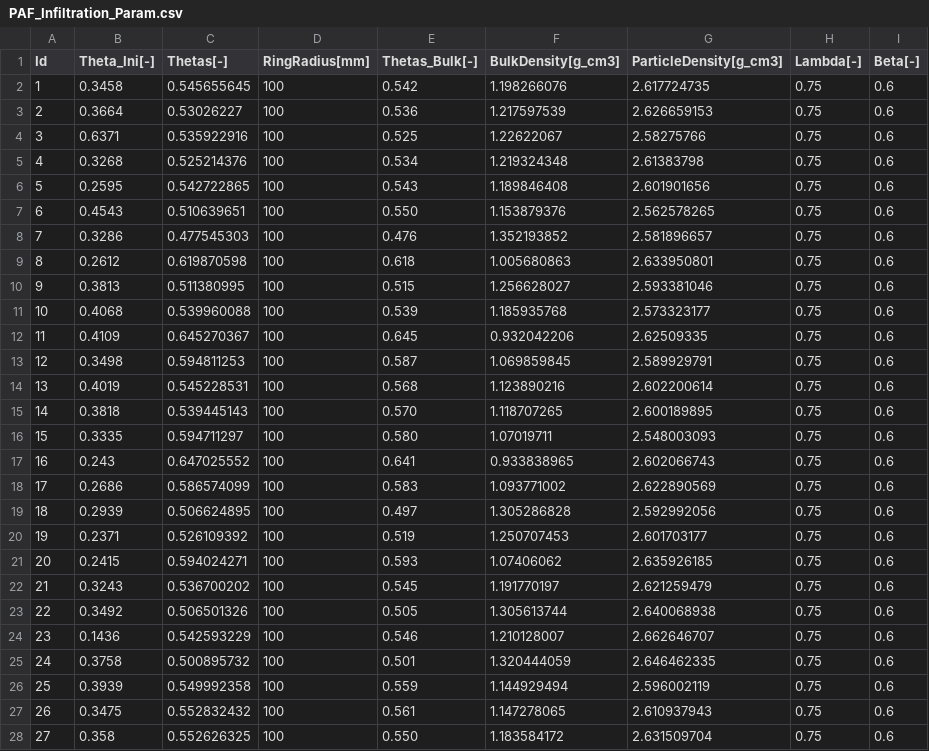
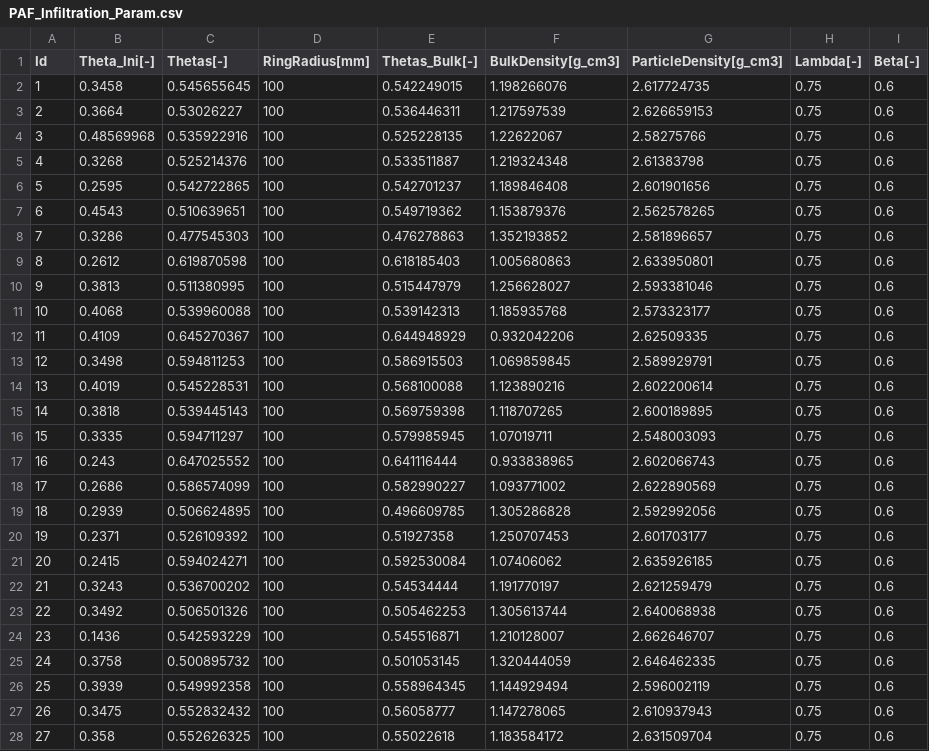
Before and after one commit to tlienart/SoilWater_ToolBox, a CSV file: INPUT/PAF_Infiltration_Param.csv, drawn as a sheet; only a part is shown; the diff covers the shown part only.

Commit message:
Update PAF_Infiltration_Param

```diff
--- a/INPUT/PAF_Infiltration_Param.csv
+++ b/INPUT/PAF_Infiltration_Param.csv
@@ -1,28 +1,28 @@
 Id,Theta_Ini[-],Thetas[-],RingRadius[mm],Thetas_Bulk[-],BulkDensity[g_cm3],ParticleDensity[g_cm3],Lambda[-],Beta[-]
-1,0.3458,0.545655645,100,0.542,1.198266076,2.617724735,0.75,0.6
-2,0.3664,0.53026227,100,0.536,1.217597539,2.626659153,0.75,0.6
-3,0.6371,0.535922916,100,0.525,1.22622067,2.58275766,0.75,0.6
-4,0.3268,0.525214376,100,0.534,1.219324348,2.61383798,0.75,0.6
-5,0.2595,0.542722865,100,0.543,1.189846408,2.601901656,0.75,0.6
-6,0.4543,0.510639651,100,0.550,1.153879376,2.562578265,0.75,0.6
-7,0.3286,0.477545303,100,0.476,1.352193852,2.581896657,0.75,0.6
-8,0.2612,0.619870598,100,0.618,1.005680863,2.633950801,0.75,0.6
-9,0.3813,0.511380995,100,0.515,1.256628027,2.593381046,0.75,0.6
-10,0.4068,0.539960088,100,0.539,1.185935768,2.573323177,0.75,0.6
-11,0.4109,0.645270367,100,0.645,0.932042206,2.62509335,0.75,0.6
-12,0.3498,0.594811253,100,0.587,1.069859845,2.589929791,0.75,0.6
-13,0.4019,0.545228531,100,0.568,1.123890216,2.602200614,0.75,0.6
-14,0.3818,0.539445143,100,0.570,1.118707265,2.600189895,0.75,0.6
-15,0.3335,0.594711297,100,0.580,1.07019711,2.548003093,0.75,0.6
-16,0.243,0.647025552,100,0.641,0.933838965,2.602066743,0.75,0.6
-17,0.2686,0.586574099,100,0.583,1.093771002,2.622890569,0.75,0.6
-18,0.2939,0.506624895,100,0.497,1.305286828,2.592992056,0.75,0.6
-19,0.2371,0.526109392,100,0.519,1.250707453,2.601703177,0.75,0.6
-20,0.2415,0.594024271,100,0.593,1.07406062,2.635926185,0.75,0.6
-21,0.3243,0.536700202,100,0.545,1.191770197,2.621259479,0.75,0.6
-22,0.3492,0.506501326,100,0.505,1.305613744,2.640068938,0.75,0.6
-23,0.1436,0.542593229,100,0.546,1.210128007,2.662646707,0.75,0.6
-24,0.3758,0.500895732,100,0.501,1.320444059,2.646462335,0.75,0.6
-25,0.3939,0.549992358,100,0.559,1.144929494,2.596002119,0.75,0.6
-26,0.3475,0.552832432,100,0.561,1.147278065,2.610937943,0.75,0.6
-27,0.358,0.552626325,100,0.550,1.183584172,2.631509704,0.75,0.6
+1,0.3458,0.545655645,100,0.542249015,1.198266076,2.617724735,0.75,0.6
+2,0.3664,0.53026227,100,0.536446311,1.217597539,2.626659153,0.75,0.6
+3,0.48569968,0.535922916,100,0.525228135,1.22622067,2.58275766,0.75,0.6
+4,0.3268,0.525214376,100,0.533511887,1.219324348,2.61383798,0.75,0.6
+5,0.2595,0.542722865,100,0.542701237,1.189846408,2.601901656,0.75,0.6
+6,0.4543,0.510639651,100,0.549719362,1.153879376,2.562578265,0.75,0.6
+7,0.3286,0.477545303,100,0.476278863,1.352193852,2.581896657,0.75,0.6
+8,0.2612,0.619870598,100,0.618185403,1.005680863,2.633950801,0.75,0.6
+9,0.3813,0.511380995,100,0.515447979,1.256628027,2.593381046,0.75,0.6
+10,0.4068,0.539960088,100,0.539142313,1.185935768,2.573323177,0.75,0.6
+11,0.4109,0.645270367,100,0.644948929,0.932042206,2.62509335,0.75,0.6
+12,0.3498,0.594811253,100,0.586915503,1.069859845,2.589929791,0.75,0.6
+13,0.4019,0.545228531,100,0.568100088,1.123890216,2.602200614,0.75,0.6
+14,0.3818,0.539445143,100,0.569759398,1.118707265,2.600189895,0.75,0.6
+15,0.3335,0.594711297,100,0.579985945,1.07019711,2.548003093,0.75,0.6
+16,0.243,0.647025552,100,0.641116444,0.933838965,2.602066743,0.75,0.6
+17,0.2686,0.586574099,100,0.582990227,1.093771002,2.622890569,0.75,0.6
+18,0.2939,0.506624895,100,0.496609785,1.305286828,2.592992056,0.75,0.6
+19,0.2371,0.526109392,100,0.51927358,1.250707453,2.601703177,0.75,0.6
+20,0.2415,0.594024271,100,0.592530084,1.07406062,2.635926185,0.75,0.6
+21,0.3243,0.536700202,100,0.54534444,1.191770197,2.621259479,0.75,0.6
+22,0.3492,0.506501326,100,0.505462253,1.305613744,2.640068938,0.75,0.6
+23,0.1436,0.542593229,100,0.545516871,1.210128007,2.662646707,0.75,0.6
+24,0.3758,0.500895732,100,0.501053145,1.320444059,2.646462335,0.75,0.6
+25,0.3939,0.549992358,100,0.558964345,1.144929494,2.596002119,0.75,0.6
+26,0.3475,0.552832432,100,0.56058777,1.147278065,2.610937943,0.75,0.6
+27,0.358,0.552626325,100,0.55022618,1.183584172,2.631509704,0.75,0.6
```
Also changed, not shown: 65 edited cells elsewhere in this file.
